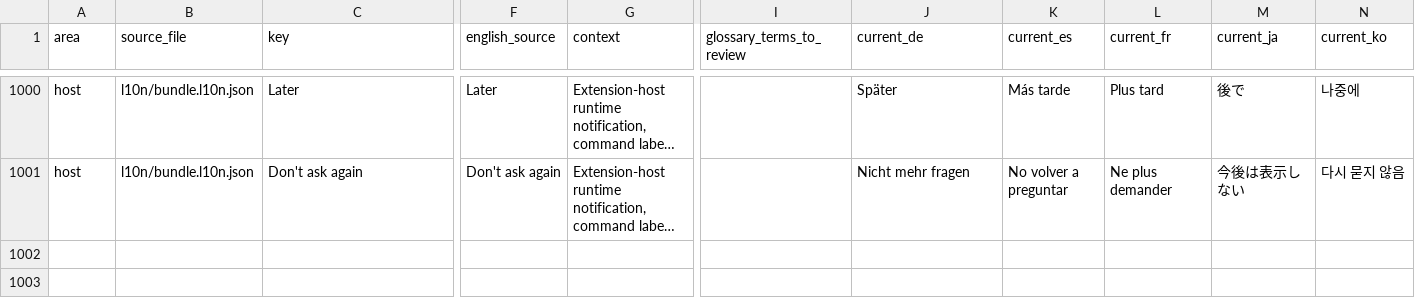
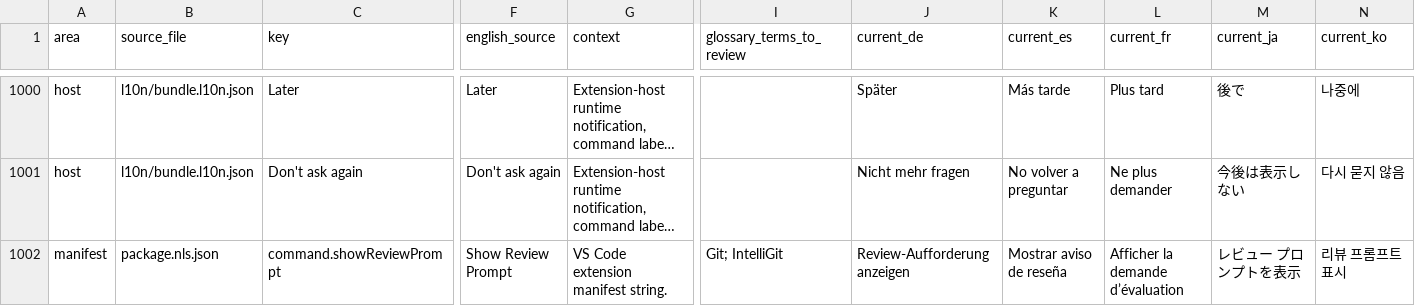
Before and after one commit to MaheshKok/IntelliGit, a CSV file: docs/localization/localization_translation_review.csv, drawn as a sheet; only a part is shown, gaps mark what is left out; long unchanged cells end in …; rows hold the shown columns only; the diff names each change by its address in the sheet, - before the commit and + after, or states it on an @@ line.

Commit message:
feat: add command to show review prompt
- Implemented a new command `intelligit.showReviewPrompt` to allow users to explicitly trigger the review prompt.
- Updated localization files to include translations for the new command.
- Enhanced the review prompt service to handle explicit requests without affecting usage gating.

```diff
--- a/docs/localization/localization_translation_review.csv
+++ b/docs/localization/localization_translation_review.csv
+row 1002: manifest | package.nls.json | command.showReviewPrompt | Show Review Prompt | VS Code extension manifest string. | Git; IntelliGit | Review-Aufforderung anzeigen | Mostrar aviso de reseña | Afficher la demande d’évaluation | レビュー プロンプトを表示 | 리뷰 프롬프트 표시
```
Also changed, not shown: 15 other files.
